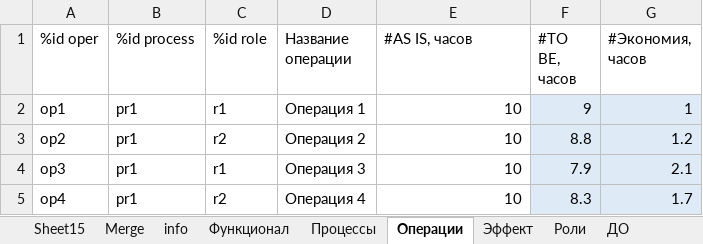
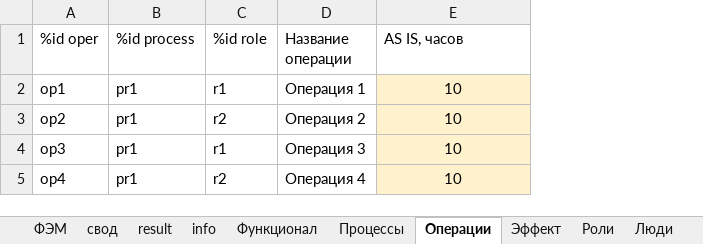
Before and after one commit to zhivvv/dashboard, an Excel workbook: atlas/atlas.xlsx, sheet Операции, drawn as a sheet; values as stored, in another font and other column widths than the file's, no borders; the diff names each change by its address in the sheet, - before the commit and + after, or states it on an @@ line.

```diff
--- a/atlas/atlas.xlsx (sheet Операции)
+++ b/atlas/atlas.xlsx (sheet Операции)
-sheet tab: Sheet15
-sheet tab: Merge
+sheet tab: ФЭМ
+sheet tab: свод
+sheet tab: result
+sheet tab: Люди
-column F (#TO BE, часов), rows 2-5: 9 | 8.8 | 7.9 | 8.3
-column G (#Экономия, часов), rows 2-5: 1 | 1.2 | 2.1 | 1.7
-E1: #AS IS, часов
+E1: AS IS, часов
@@ E2:E5 fill: none → #FFF2CC, alignment: right → center @@
```
Also changed, not shown: sheet ДО, sheet Эффект, sheet info, sheet Процессы, sheet Функционал, other sheet tabs, charts or pictures, 2 other files.
